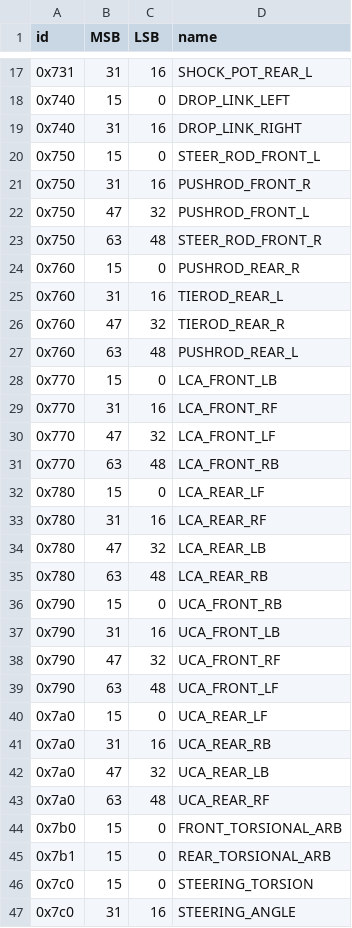
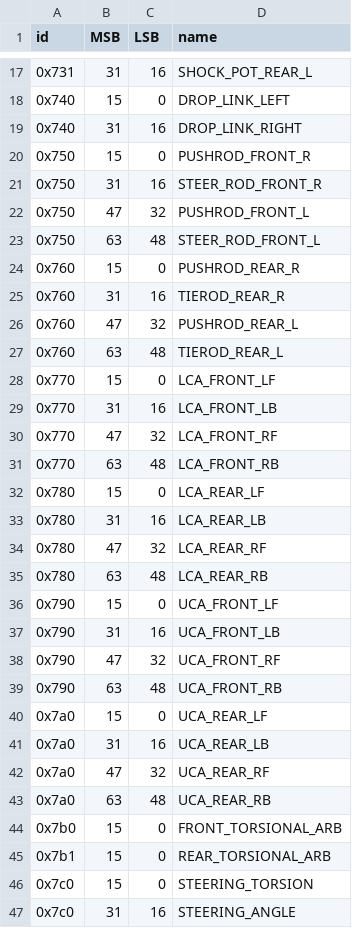
Before and after one commit to PurdueElectricRacing/Wireless-Telemetry-Server, a CSV file: can_mgmt/SensorDict.csv, drawn as a sheet; only a part is shown, gaps mark what is left out; the diff covers the shown part only.

```diff
--- a/can_mgmt/SensorDict.csv
+++ b/can_mgmt/SensorDict.csv
@@ -19,26 +19,26 @@ id,MSB,LSB,name
 0x740,31,16,DROP_LINK_RIGHT
-0x750,15,0,STEER_ROD_FRONT_L
-0x750,31,16,PUSHROD_FRONT_R
+0x750,15,0,PUSHROD_FRONT_R
+0x750,31,16,STEER_ROD_FRONT_R
 0x750,47,32,PUSHROD_FRONT_L
-0x750,63,48,STEER_ROD_FRONT_R
+0x750,63,48,STEER_ROD_FRONT_L
 0x760,15,0,PUSHROD_REAR_R
-0x760,31,16,TIEROD_REAR_L
-0x760,47,32,TIEROD_REAR_R
-0x760,63,48,PUSHROD_REAR_L
-0x770,15,0,LCA_FRONT_LB
-0x770,31,16,LCA_FRONT_RF
-0x770,47,32,LCA_FRONT_LF
+0x760,31,16,TIEROD_REAR_R
+0x760,47,32,PUSHROD_REAR_L
+0x760,63,48,TIEROD_REAR_L
+0x770,15,0,LCA_FRONT_LF
+0x770,31,16,LCA_FRONT_LB
+0x770,47,32,LCA_FRONT_RF
 0x770,63,48,LCA_FRONT_RB
 0x780,15,0,LCA_REAR_LF
-0x780,31,16,LCA_REAR_RF
-0x780,47,32,LCA_REAR_LB
+0x780,31,16,LCA_REAR_LB
+0x780,47,32,LCA_REAR_RF
 0x780,63,48,LCA_REAR_RB
-0x790,15,0,UCA_FRONT_RB
+0x790,15,0,UCA_FRONT_LF
 0x790,31,16,UCA_FRONT_LB
 0x790,47,32,UCA_FRONT_RF
-0x790,63,48,UCA_FRONT_LF
+0x790,63,48,UCA_FRONT_RB
 0x7a0,15,0,UCA_REAR_LF
-0x7a0,31,16,UCA_REAR_RB
-0x7a0,47,32,UCA_REAR_LB
-0x7a0,63,48,UCA_REAR_RF
+0x7a0,31,16,UCA_REAR_LB
+0x7a0,47,32,UCA_REAR_RF
+0x7a0,63,48,UCA_REAR_RB
 0x7b0,15,0,FRONT_TORSIONAL_ARB
```
Also changed, not shown: 16 added rows, 9 removed rows and 28 edited cells elsewhere in this file, 3 other files.
